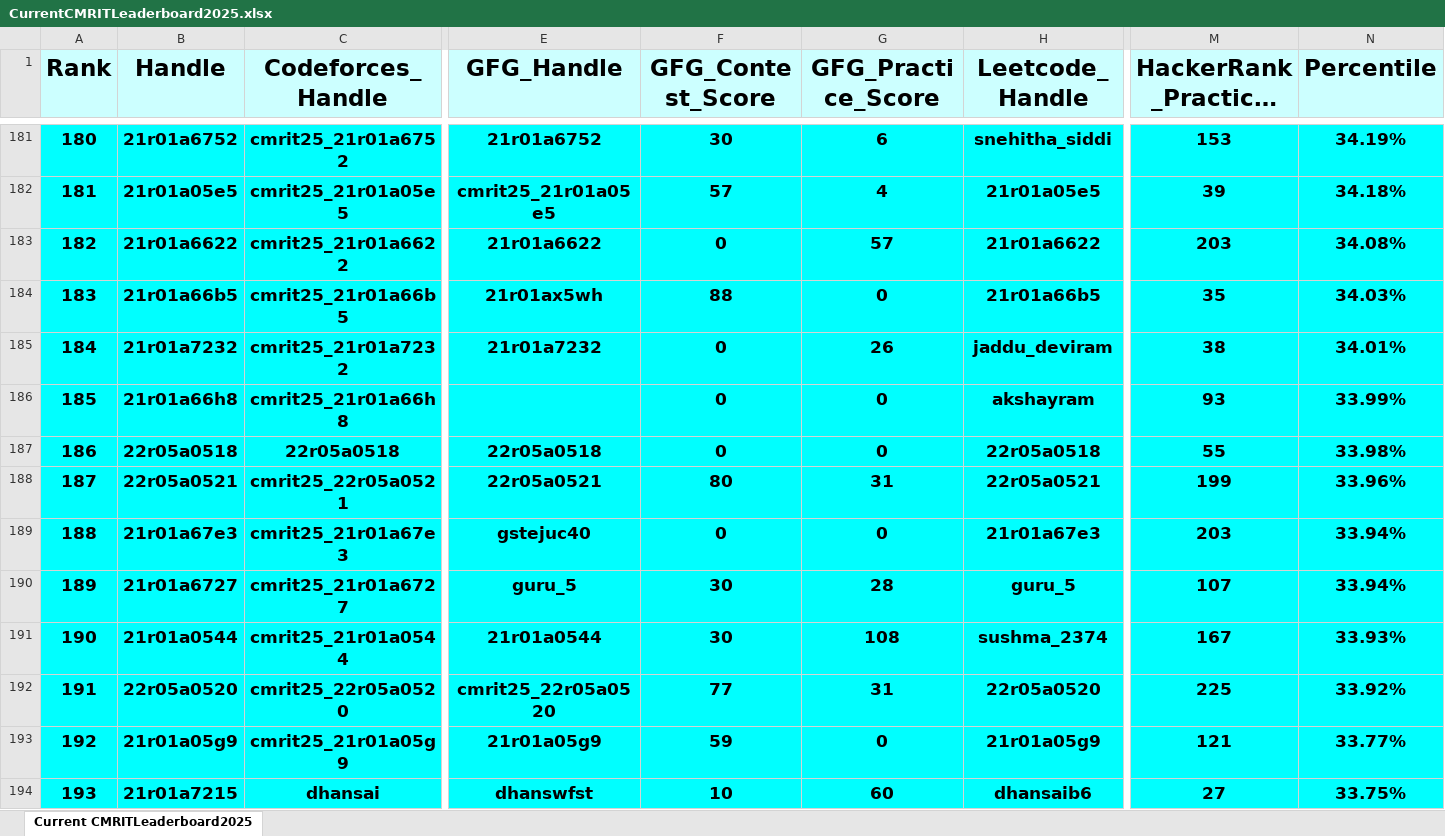
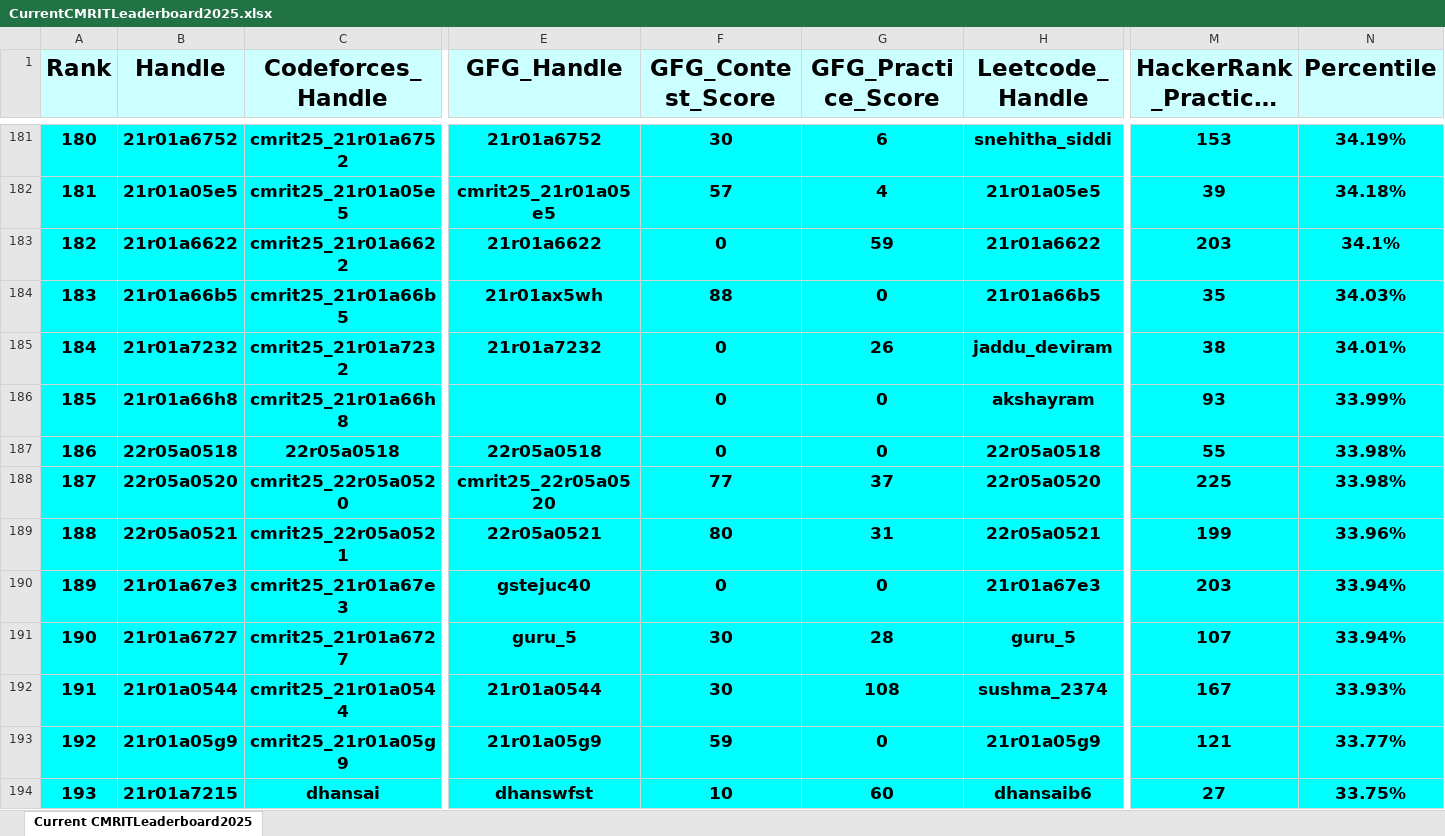
Before and after one commit to gabyah92/CMRIT2025Leaderboard, an Excel workbook: Leaderboards/CurrentCMRITLeaderboard2025.xlsx, sheet Current CMRITLeaderboard2025, drawn as a sheet; only a part is shown, gaps mark what is left out; long unchanged cells end in …; values as stored, in another font and other column widths than the file's, no borders; removed rows and columns are numbered as before the commit, all else as after; rows hold the shown columns only; the diff covers the shown part only; the diff names each change by its address in the sheet, - before the commit and + after, or states it on an @@ line.

```diff
--- a/Leaderboards/CurrentCMRITLeaderboard2025.xlsx (sheet Current CMRITLeaderboard2025)
+++ b/Leaderboards/CurrentCMRITLeaderboard2025.xlsx (sheet Current CMRITLeaderboard2025)
@@ column A (Rank) renumbered between rows 19 and 846 @@
-G183 (GFG_Practice_Score): 57
+G183 (GFG_Practice_Score): 59
-N183 (Percentile): 34.08%
+N183 (Percentile): 34.1%
+row 188: 187 | 22r05a0520 | cmrit25_22r05a0520 | cmrit25_22r05a0520 | 77 | 37 | 22r05a0520 | 225 | 33.98%
-row 192: 191 | 22r05a0520 | cmrit25_22r05a0520 | cmrit25_22r05a0520 | 77 | 31 | 22r05a0520 | 225 | 33.92%
```
Also changed, not shown: 38 added rows, 38 removed rows and 36 edited cells elsewhere in this sheet.
